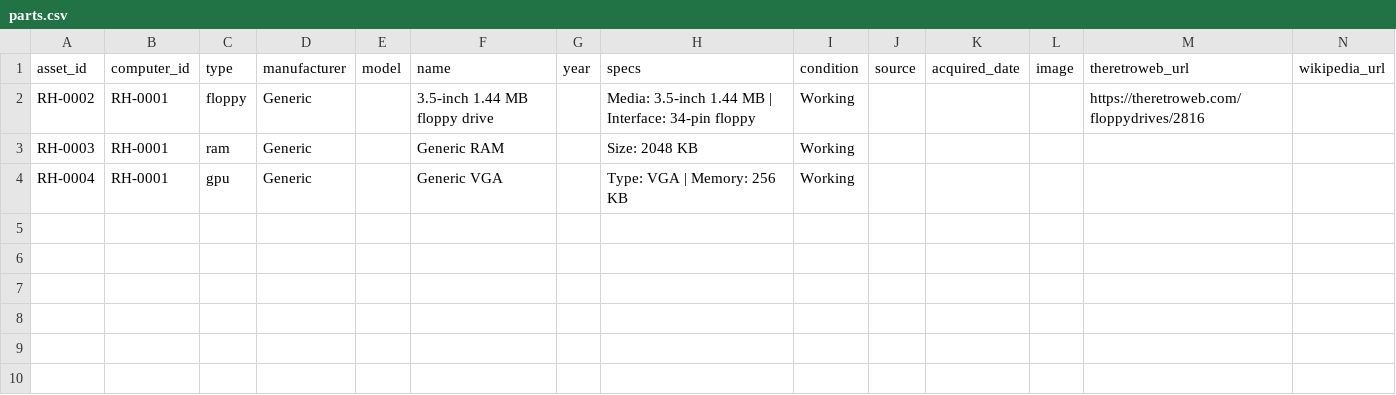
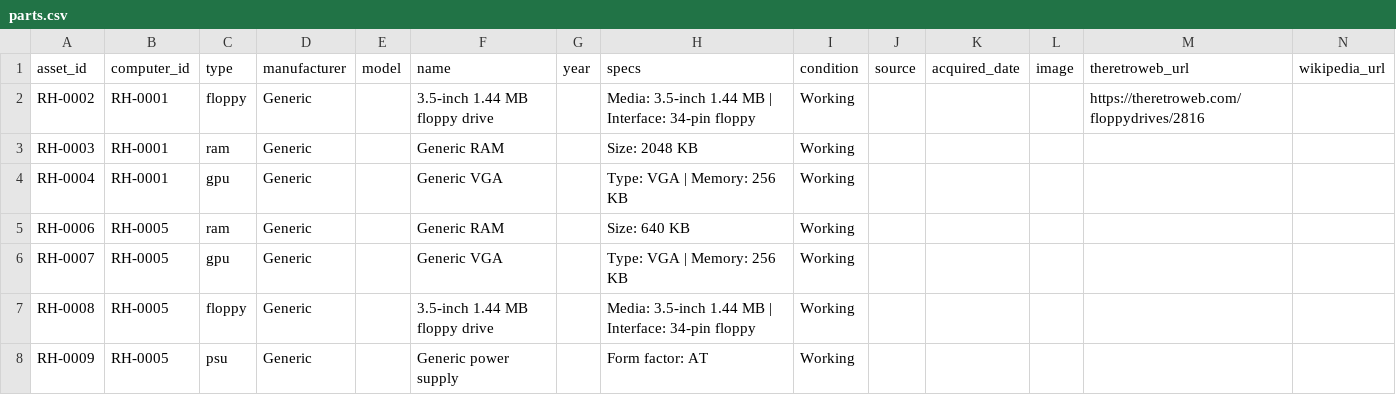
Before and after one commit to hmerrett/retro-hardware-database, a CSV file: data/parts.csv, drawn as a sheet; only a part is shown; rows hold the shown columns only; the diff names each change by its address in the sheet, - before the commit and + after, or states it on an @@ line.

```diff
--- a/data/parts.csv
+++ b/data/parts.csv
+row 5: RH-0006 | RH-0005 | ram | Generic |  | Generic RAM |  | Size: 640 KB | Working
+row 6: RH-0007 | RH-0005 | gpu | Generic |  | Generic VGA |  | Type: VGA | Memory: 256 KB | Working
+row 7: RH-0008 | RH-0005 | floppy | Generic |  | 3.5-inch 1.44 MB floppy drive |  | Media: 3.5-inch 1.44 MB | Interface: 34-pin floppy | Working
+row 8: RH-0009 | RH-0005 | psu | Generic |  | Generic power supply |  | Form factor: AT | Working
```
Also changed, not shown: data/computers.csv, 1 other file.
